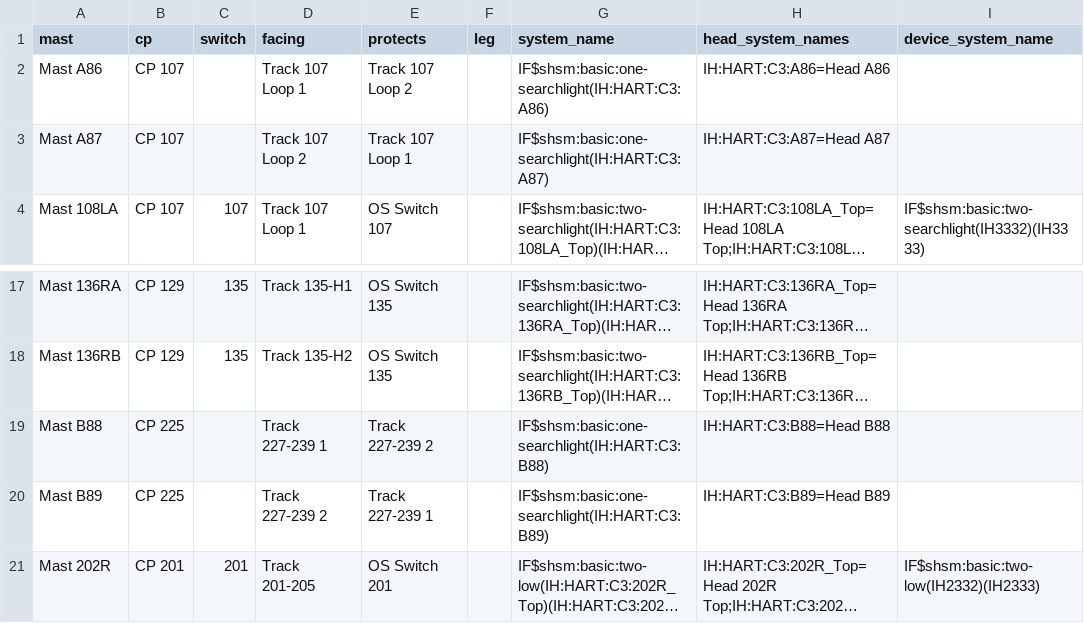
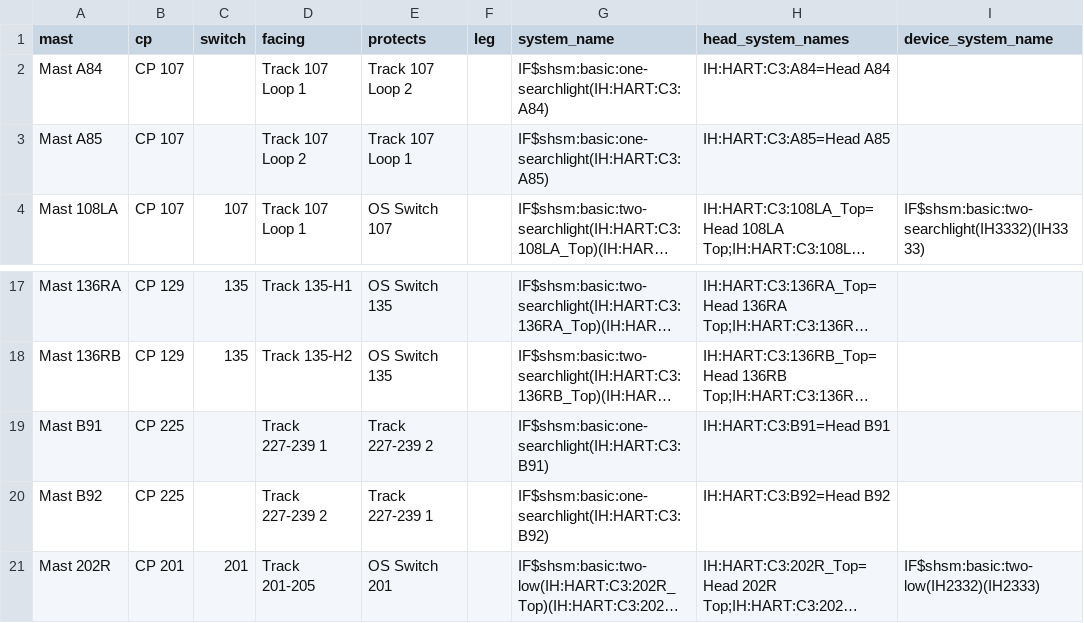
Before and after one commit to lnevo/hart, a CSV file: jmri/layouts/hart/data/schematic/main_upper_masts.csv, drawn as a sheet; only a part is shown, gaps mark what is left out; long unchanged cells end in …; the diff names each change by its address in the sheet, - before the commit and + after, or states it on an @@ line.

```diff
--- a/jmri/layouts/hart/data/schematic/main_upper_masts.csv
+++ b/jmri/layouts/hart/data/schematic/main_upper_masts.csv
-A2 (mast): Mast A86
+A2 (mast): Mast A84
-G2 (system_name): IF$shsm:basic:one-searchlight(IH:HART:C3:A86)
+G2 (system_name): IF$shsm:basic:one-searchlight(IH:HART:C3:A84)
-H2 (head_system_names): IH:HART:C3:A86=Head A86
+H2 (head_system_names): IH:HART:C3:A84=Head A84
-A3 (mast): Mast A87
+A3 (mast): Mast A85
-G3 (system_name): IF$shsm:basic:one-searchlight(IH:HART:C3:A87)
+G3 (system_name): IF$shsm:basic:one-searchlight(IH:HART:C3:A85)
-H3 (head_system_names): IH:HART:C3:A87=Head A87
+H3 (head_system_names): IH:HART:C3:A85=Head A85
-A19 (mast): Mast B88
+A19 (mast): Mast B91
-G19 (system_name): IF$shsm:basic:one-searchlight(IH:HART:C3:B88)
+G19 (system_name): IF$shsm:basic:one-searchlight(IH:HART:C3:B91)
-H19 (head_system_names): IH:HART:C3:B88=Head B88
+H19 (head_system_names): IH:HART:C3:B91=Head B91
-A20 (mast): Mast B89
+A20 (mast): Mast B92
-G20 (system_name): IF$shsm:basic:one-searchlight(IH:HART:C3:B89)
+G20 (system_name): IF$shsm:basic:one-searchlight(IH:HART:C3:B92)
-H20 (head_system_names): IH:HART:C3:B89=Head B89
+H20 (head_system_names): IH:HART:C3:B92=Head B92
```
Also changed, not shown: jmri/layouts/hart/data/schematic/device_map_main_upper.csv, 8 other files.
